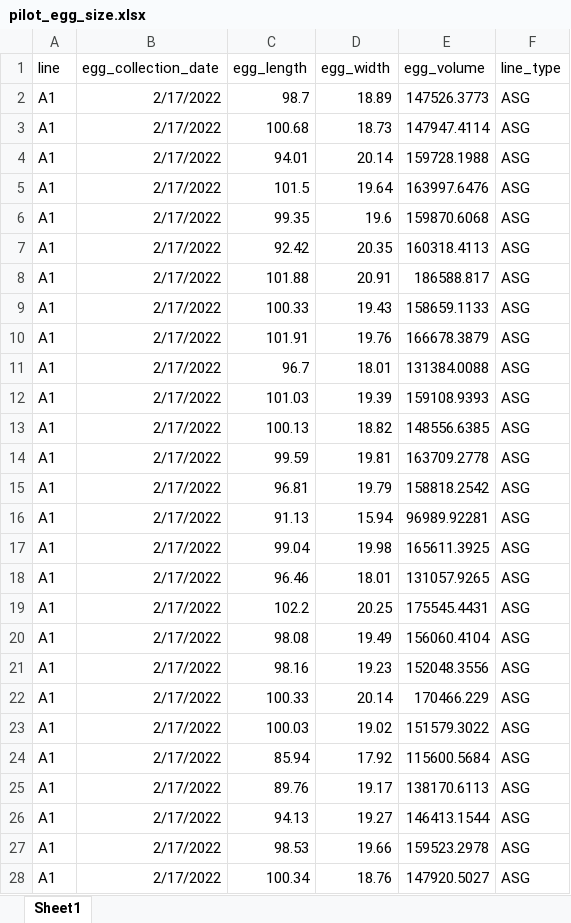
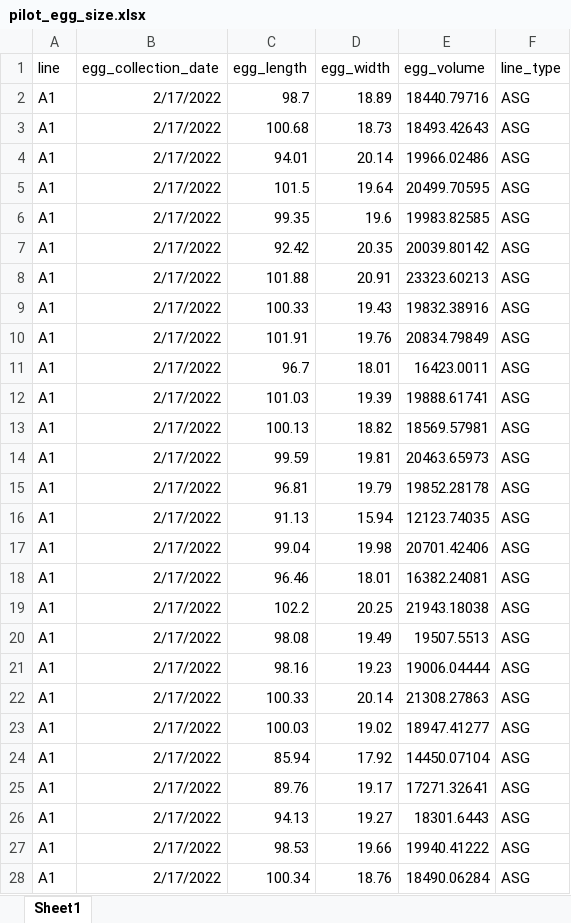
Before and after one commit to AmyButler1/Medfly-Development-Study, an Excel workbook: data/pilot_data/pilot_egg_size.xlsx, sheet Sheet1, drawn as a sheet; only a part is shown; values as stored, in another font and other column widths than the file's, no borders; the diff covers the shown part only; the diff names each change by its address in the sheet, - before the commit and + after, or states it on an @@ line.

```diff
--- a/data/pilot_data/pilot_egg_size.xlsx (sheet Sheet1)
+++ b/data/pilot_data/pilot_egg_size.xlsx (sheet Sheet1)
-E2 (egg_volume): 147526.3773
+E2 (egg_volume): 18440.79716
-E3 (egg_volume): 147947.4114
+E3 (egg_volume): 18493.42643
-E4 (egg_volume): 159728.1988
+E4 (egg_volume): 19966.02486
-E5 (egg_volume): 163997.6476
+E5 (egg_volume): 20499.70595
-E6 (egg_volume): 159870.6068
+E6 (egg_volume): 19983.82585
-E7 (egg_volume): 160318.4113
+E7 (egg_volume): 20039.80142
-E8 (egg_volume): 186588.817
+E8 (egg_volume): 23323.60213
-E9 (egg_volume): 158659.1133
+E9 (egg_volume): 19832.38916
-E10 (egg_volume): 166678.3879
+E10 (egg_volume): 20834.79849
-E11 (egg_volume): 131384.0088
+E11 (egg_volume): 16423.0011
-E12 (egg_volume): 159108.9393
+E12 (egg_volume): 19888.61741
-E13 (egg_volume): 148556.6385
+E13 (egg_volume): 18569.57981
-E14 (egg_volume): 163709.2778
+E14 (egg_volume): 20463.65973
-E15 (egg_volume): 158818.2542
+E15 (egg_volume): 19852.28178
-E16 (egg_volume): 96989.92281
+E16 (egg_volume): 12123.74035
-E17 (egg_volume): 165611.3925
+E17 (egg_volume): 20701.42406
-E18 (egg_volume): 131057.9265
+E18 (egg_volume): 16382.24081
-E19 (egg_volume): 175545.4431
+E19 (egg_volume): 21943.18038
-E20 (egg_volume): 156060.4104
+E20 (egg_volume): 19507.5513
-E21 (egg_volume): 152048.3556
+E21 (egg_volume): 19006.04444
-E22 (egg_volume): 170466.229
+E22 (egg_volume): 21308.27863
-E23 (egg_volume): 151579.3022
+E23 (egg_volume): 18947.41277
-E24 (egg_volume): 115600.5684
+E24 (egg_volume): 14450.07104
-E25 (egg_volume): 138170.6113
+E25 (egg_volume): 17271.32641
-E26 (egg_volume): 146413.1544
+E26 (egg_volume): 18301.6443
-E27 (egg_volume): 159523.2978
+E27 (egg_volume): 19940.41222
-E28 (egg_volume): 147920.5027
+E28 (egg_volume): 18490.06284
```
Also changed, not shown: 333 edited cells elsewhere in this sheet, data/adult_fly_weight.xlsx, data/final_egg_size.xlsx, 7 other files.
